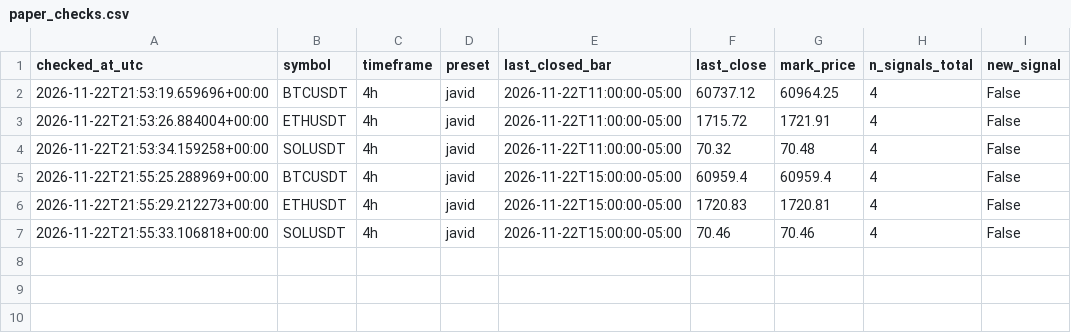
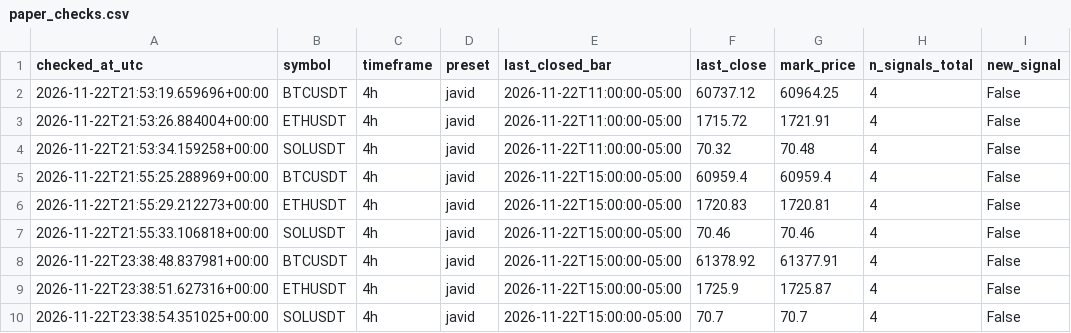
Before and after one commit to amirhosseinnb/btc-sweep-mss-bot, a CSV file: data/paper_checks.csv, drawn as a sheet; the diff names each change by its address in the sheet, - before the commit and + after, or states it on an @@ line.

Commit message:
chore: refresh paper journal + live market + performance

```diff
--- a/data/paper_checks.csv
+++ b/data/paper_checks.csv
+row 8: 2026-11-22T23:38:48.837981+00:00 | BTCUSDT | 4h | javid | 2026-11-22T15:00:00-05:00 | 61378.92 | 61377.91 | 4 | False
+row 9: 2026-11-22T23:38:51.627316+00:00 | ETHUSDT | 4h | javid | 2026-11-22T15:00:00-05:00 | 1725.9 | 1725.87 | 4 | False
+row 10: 2026-11-22T23:38:54.351025+00:00 | SOLUSDT | 4h | javid | 2026-11-22T15:00:00-05:00 | 70.7 | 70.7 | 4 | False
```
Also changed, not shown: 12 other files.
